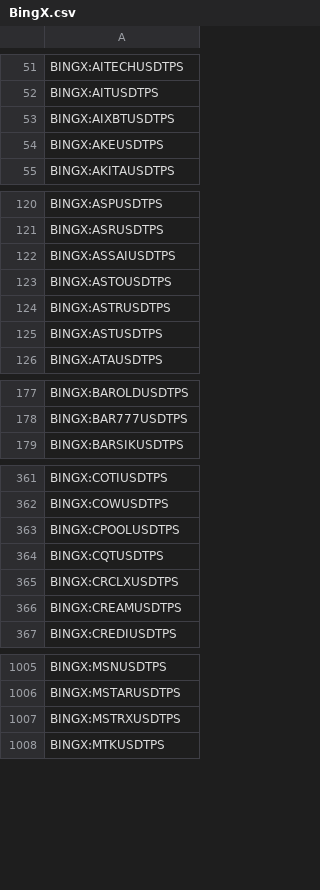
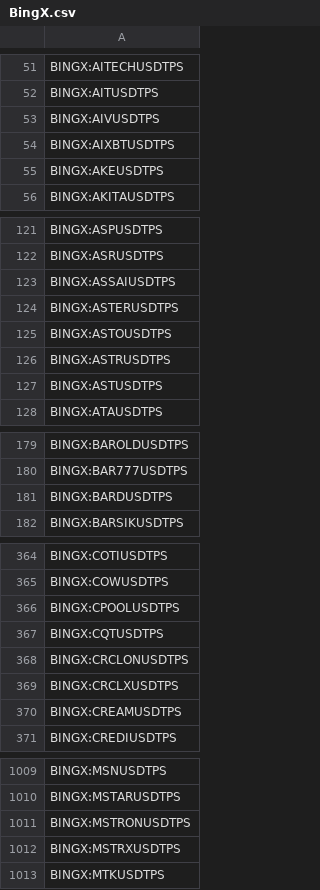
Before and after one commit to CryptowChris/Crypto-Exchanges-Tickers, a CSV file: tickers/BingX.csv, drawn as a sheet; only a part is shown, gaps mark what is left out; the diff covers the shown part only.

Commit message:
Update tickers 2025-09-17
Modified CSV files: tickers/Binance.csv, tickers/Binance.futures.csv, tickers/BingX.csv, tickers/BingX.futures.csv, tickers/BloFin.csv, tickers/BloFin.futures.csv, tickers/Bybit.csv, tickers/Bybit.futures.csv, tickers/CoinEx.csv, tickers/CoinEx.futures.csv, tickers/Gate.io.futures.csv, tickers/Gateio.csv, tickers/Huobi.csv, tickers/Kraken.csv, tickers/Kucoin.csv, tickers/Kucoin.futures.csv, tickers/OKX.csv, tickers/OKX.futures.csv, tickers/Phemex.csv, tickers/Poloniex.csv

Summary of changes:
Binance:
  + Added lines:
    + BINANCE:SKYBTC
    + BINANCE:SKYTRY
    + BINANCE:SKYUSDC
    + BINANCE:SKYUSDT

Binance.futures:
  + Added lines:
    + BINANCE:STBLUSDT.P
    + BINANCE:TOSHIUSDT.P

BingX:
  + Added lines:
    + BINGX:AIVUSDTPS
    + BINGX:ASTERUSDTPS
    + BINGX:BARDUSDTPS
    + BINGX:CRCLONUSDTPS
    + BINGX:MSTRONUSDTPS
    + BINGX:POPUSDTPS
    + BINGX:STBLUSDTPS
    + BINGX:TSLAONUSDTPS

BingX.futures:
  + Added lines:
    + BINGX:BARDUSDT.P
    + BINGX:EULUSDT.P
    + BINGX:MAIGAUSDT.P
    + BINGX:MRLNUSDT.P
    + BINGX:STBLUSDT.P
    + BINGX:VLRUSDT.P

BloFin:
  + Added lines:
    + BLOFIN:STBLUSDT
    + BLOFIN:TOSHIUSDT

BloFin.futures:
  + Added lines:
    + BLOFIN:STBLUSDT
    + BLOFIN:TOSHIUSDT

Bybit:
  + Added lines:
    + BYBIT:BTCXUSD
    + BYBIT:HUSDC
    + BYBIT:PORTALSUSDT
    + BYBIT:SPXUSDC
    + BYBIT:VIRTUALUSDC

Bybit.futures:
  + Added lines:
    + BYBIT:HPERP.P
    + BYBIT:ICNTPERP.P
    + BYBIT:PENDLEPERP.P
  - Removed lines:
    - BYBIT:SKATEUSDT.P
    - BYBIT:SKLUSDT.P
    - BYBIT:SKYAIUSDT.P

CoinEx:
  + Added lines:
    + COINEX:SKYBTC
    + COINEX:SKYUSDT
    + COINEX:SKYUSDTINDEX
    + COINEX:UUSDT
  - Removed lines:
    - COINEX:BULLUSDT
    - COINEX:HLGUSDT
    - COINEX:MARSETHUSDT
    - COINEX:MKRUSDTINDEX
    - COINEX:NEURUSDT
    - COINEX:RNTUSDT
    - COINEX:TSOTCHKEUSDT
    - COINEX:WINKUSDT
    - COINEX:YULIUSDT

CoinEx.futures:
  + Added lines:
    + COINEX:SKYUSDT.P
  - Removed lines:
    - COINEX:MKRUSDT.P

Gate.io.futures:
  + Added lines:
    + GATEIO:STBLUSDT.P
  - Removed lines:
    - GATEIO:OMNIUSDT.P

Gateio:
  + Added lines:
    + GATEIO:DLUSDT
    + GATEIO:MAIGAUSDT
    + GATEIO:MVRKUSDT
    + GATEIO:RUNWAGOUSDT
    + GATEIO:SKXUSDT
    + GATEIO:SKYUSDT
    + GATEIO:VLRUSDT

Huobi:
  + Added lines:
    + HUOBI:SKYUSDT
    + HUOBI:XNOUSDT
  - Removed lines:
    - HUOBI:NANOUSDT

Kraken:
  + Added lines:

[Summary truncated]

```diff
--- a/tickers/BingX.csv
+++ b/tickers/BingX.csv
@@ -52,2 +52,3 @@ BINGX:AITECHUSDTPS
 BINGX:AITUSDTPS
+BINGX:AIVUSDTPS
 BINGX:AIXBTUSDTPS
@@ -122,2 +123,3 @@ BINGX:ASRUSDTPS
 BINGX:ASSAIUSDTPS
+BINGX:ASTERUSDTPS
 BINGX:ASTOUSDTPS
@@ -178,2 +180,3 @@ BINGX:BAROLDUSDTPS
 BINGX:BAR777USDTPS
+BINGX:BARDUSDTPS
 BINGX:BARSIKUSDTPS
@@ -364,2 +367,3 @@ BINGX:CPOOLUSDTPS
 BINGX:CQTUSDTPS
+BINGX:CRCLONUSDTPS
 BINGX:CRCLXUSDTPS
@@ -1006,2 +1010,3 @@ BINGX:MSNUSDTPS
 BINGX:MSTARUSDTPS
+BINGX:MSTRONUSDTPS
 BINGX:MSTRXUSDTPS
```
Also changed, not shown: 3 added rows elsewhere in this file, tickers/BingX.futures.csv, tickers/Bybit.csv, 17 other files.
